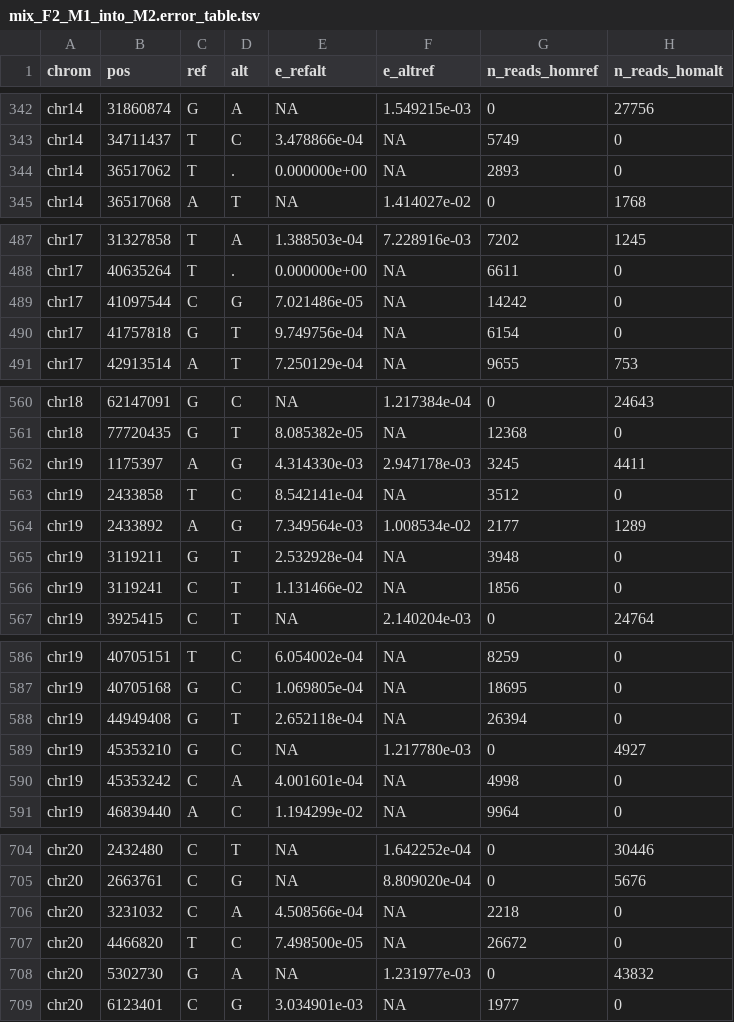
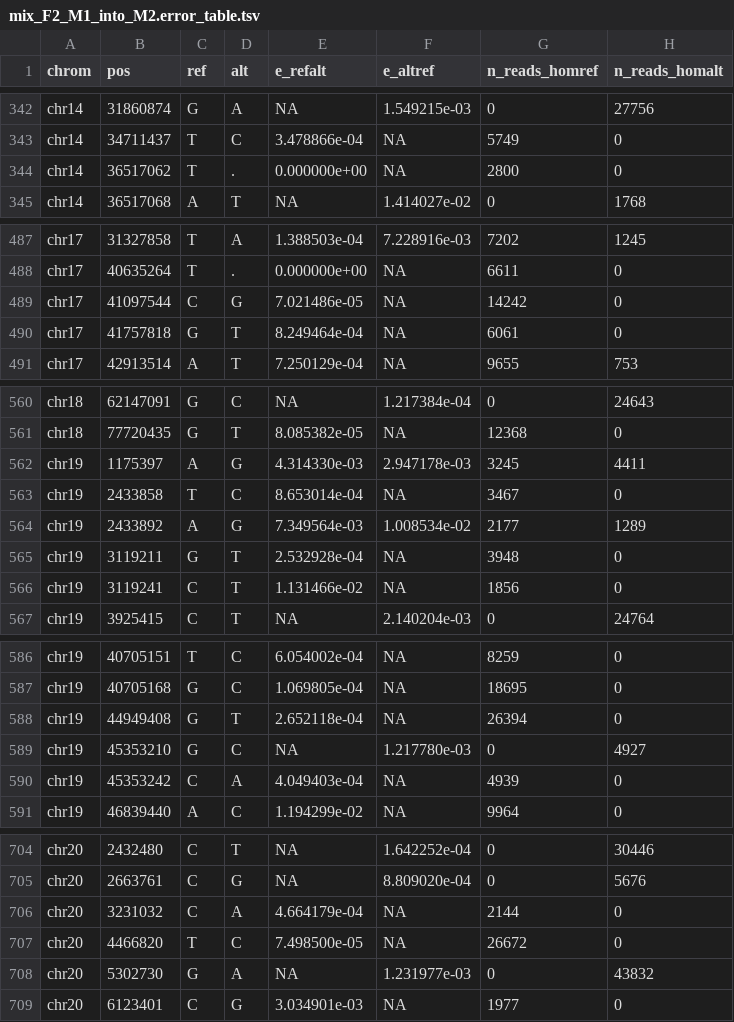
Before and after one commit to SACGF/allomix, a TSV file: paper/public_data/SRP434573/genotypes/mix_F2_M1_into_M2.error_table.tsv, drawn as a sheet; only a part is shown, gaps mark what is left out; the diff covers the shown part only.

```diff
--- a/paper/public_data/SRP434573/genotypes/mix_F2_M1_into_M2.error_table.tsv
+++ b/paper/public_data/SRP434573/genotypes/mix_F2_M1_into_M2.error_table.tsv
@@ -343,3 +343,3 @@ chr14	31860874	G	A	NA	1.549215e-03	0	27756
 chr14	34711437	T	C	3.478866e-04	NA	5749	0
-chr14	36517062	T	.	0.000000e+00	NA	2893	0
+chr14	36517062	T	.	0.000000e+00	NA	2800	0
 chr14	36517068	A	T	NA	1.414027e-02	0	1768
@@ -489,3 +489,3 @@ chr17	40635264	T	.	0.000000e+00	NA	6611	0
 chr17	41097544	C	G	7.021486e-05	NA	14242	0
-chr17	41757818	G	T	9.749756e-04	NA	6154	0
+chr17	41757818	G	T	8.249464e-04	NA	6061	0
 chr17	42913514	A	T	7.250129e-04	NA	9655	753
@@ -562,3 +562,3 @@ chr18	77720435	G	T	8.085382e-05	NA	12368	0
 chr19	1175397	A	G	4.314330e-03	2.947178e-03	3245	4411
-chr19	2433858	T	C	8.542141e-04	NA	3512	0
+chr19	2433858	T	C	8.653014e-04	NA	3467	0
 chr19	2433892	A	G	7.349564e-03	1.008534e-02	2177	1289
@@ -589,3 +589,3 @@ chr19	44949408	G	T	2.652118e-04	NA	26394	0
 chr19	45353210	G	C	NA	1.217780e-03	0	4927
-chr19	45353242	C	A	4.001601e-04	NA	4998	0
+chr19	45353242	C	A	4.049403e-04	NA	4939	0
 chr19	46839440	A	C	1.194299e-02	NA	9964	0
@@ -705,3 +705,3 @@ chr20	2432480	C	T	NA	1.642252e-04	0	30446
 chr20	2663761	C	G	NA	8.809020e-04	0	5676
-chr20	3231032	C	A	4.508566e-04	NA	2218	0
+chr20	3231032	C	A	4.664179e-04	NA	2144	0
 chr20	4466820	T	C	7.498500e-05	NA	26672	0
```
Also changed, not shown: 20 edited cells elsewhere in this file, paper/public_data/SRP434573/genotypes/mix_F2_into_M1.error_table.tsv, paper/public_data/SRP434573/genotypes/mix_F2_into_M2.error_table.tsv, 25 other files.
